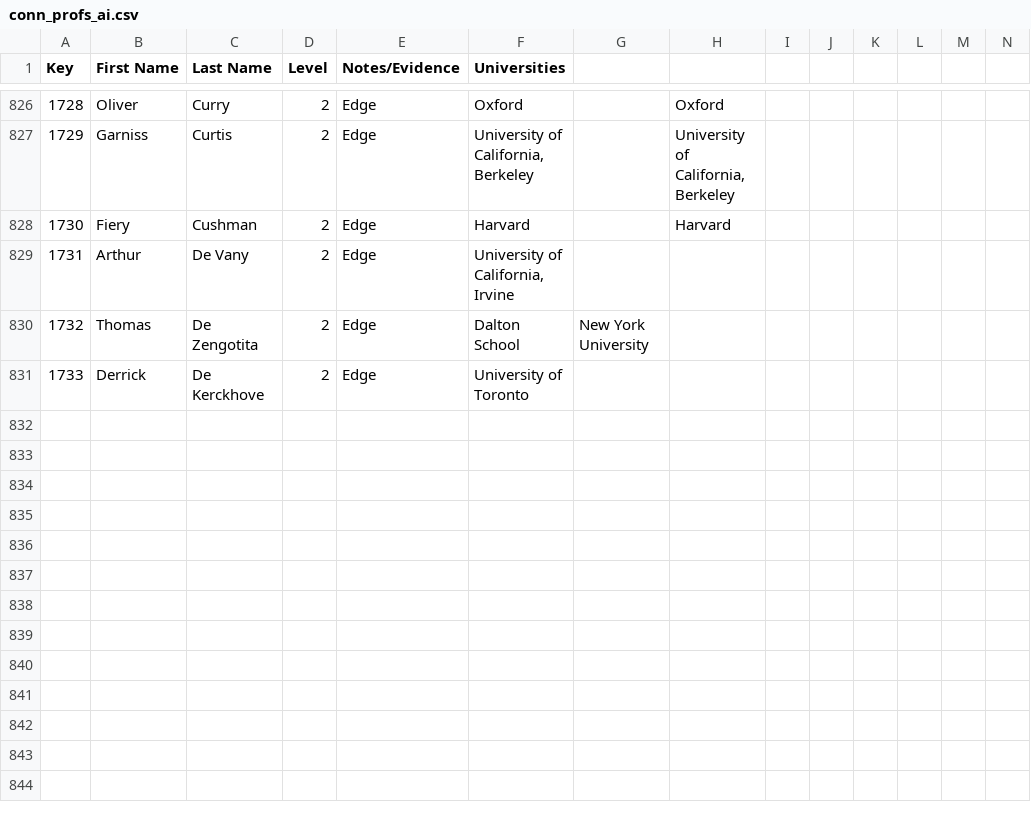
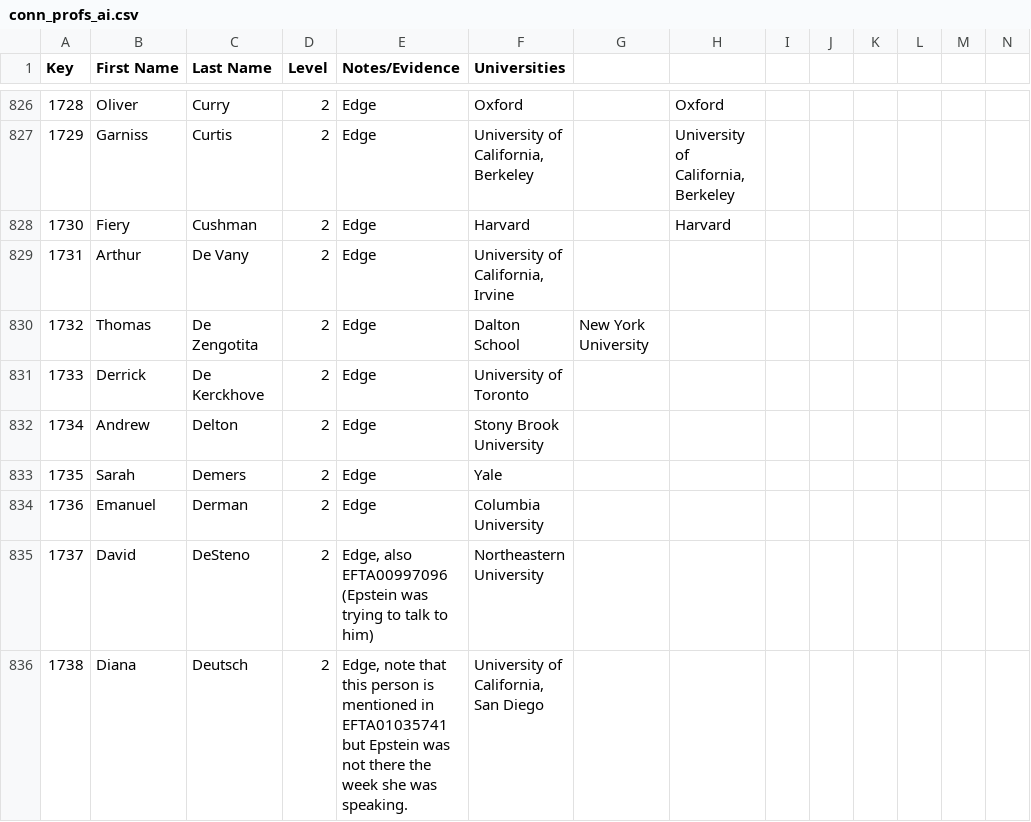
Before and after one commit to Ringy-Bell/Epstein_Universities, a CSV file: data/conn_profs_ai.csv, drawn as a sheet; only a part is shown, gaps mark what is left out; rows hold the shown columns only; the diff covers the shown part only; the diff names each change by its address in the sheet, - before the commit and + after, or states it on an @@ line.

```diff
--- a/data/conn_profs_ai.csv
+++ b/data/conn_profs_ai.csv
+row 832: 1734 | Andrew | Delton | 2 | Edge | Stony Brook University
+row 833: 1735 | Sarah | Demers | 2 | Edge | Yale
+row 834: 1736 | Emanuel | Derman | 2 | Edge | Columbia University
+row 835: 1737 | David | DeSteno | 2 | Edge, also EFTA00997096 (Epstein was trying to talk to him) | Northeastern University
+row 836: 1738 | Diana | Deutsch | 2 | Edge, note that this person is mentioned in EFTA01035741 but Epstein was not there the week she was speaking. | University of California, San Diego
```
Also changed, not shown: 4 added rows and 7 edited cells elsewhere in this file, data/people_metadata.csv, data/universities.csv.
